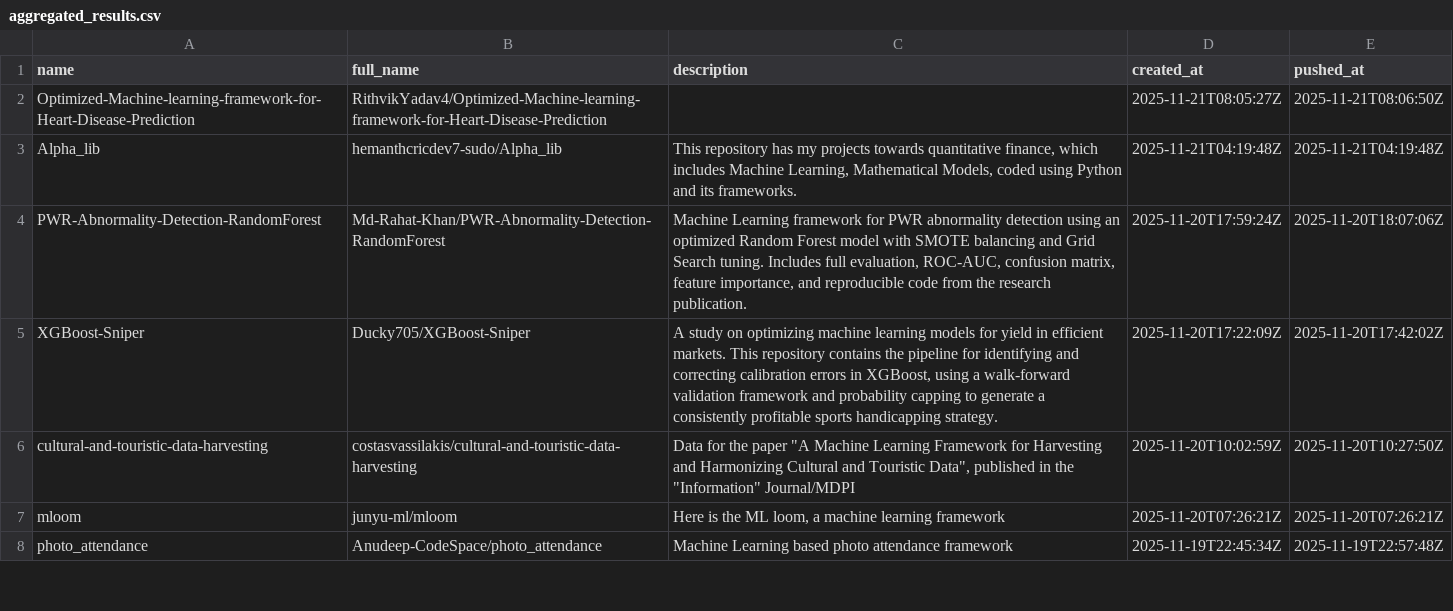
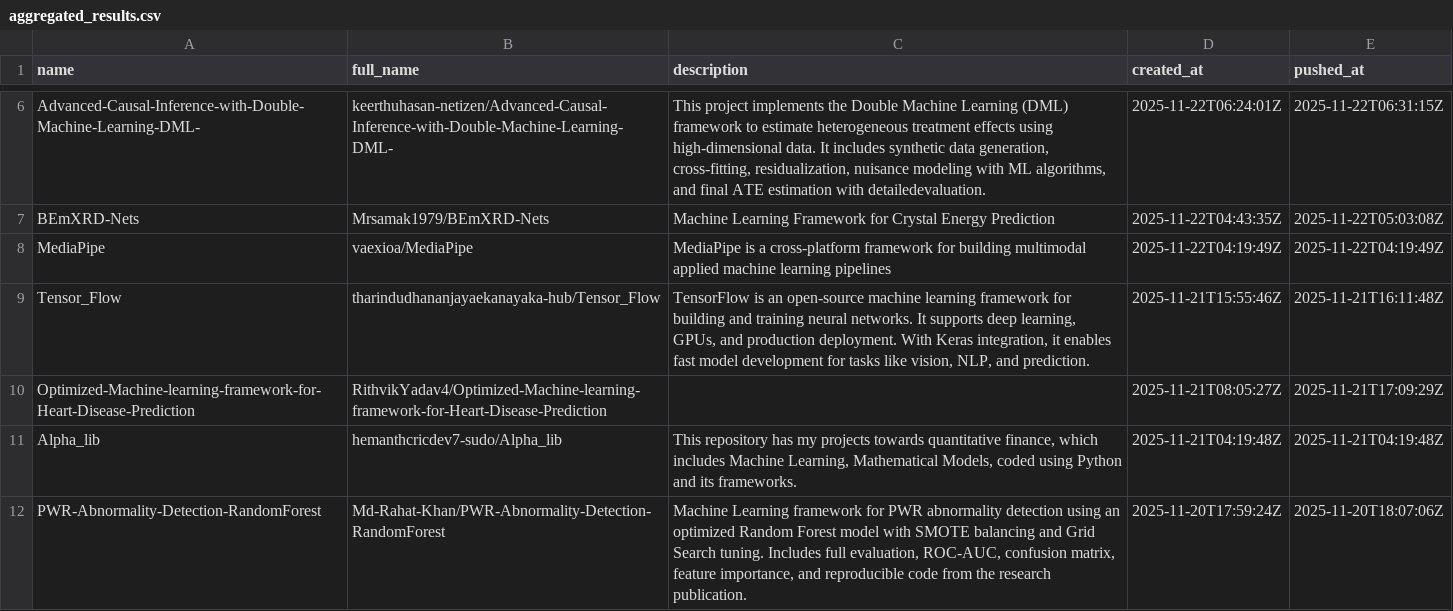
Before and after one commit to ninpnin/days-since-last-ml-framework, a CSV file: data/aggregated_results.csv, drawn as a sheet; only a part is shown, gaps mark what is left out; the shorter side is filled out with more unchanged rows; the diff covers the shown part only.

```diff
--- a/data/aggregated_results.csv
+++ b/data/aggregated_results.csv
@@ -2,2 +6,6 @@ name,full_name,description,created_at,pushed_at
-Optimized-Machine-learning-framework-for-Heart-Disease-Prediction,RithvikYadav4/Optimized-Machine-learning-framework-for-Heart-Disease-Prediction,,2025-11-21T08:05:27Z,2025-11-21T08:06:50Z
+Advanced-Causal-Inference-with-Double-Machine-Learning-DML-,keerthuhasan-netizen/Advanced-Causal-Inference-with-Double-Machine-Learning-DML-,"This project implements the Double Machine Learning (DML) framework to estimate heterogeneous treatment effects using high-dimensional data. It includes synthetic data generation, cross-fitting, residualization, nuisance modeling with ML algorithms, and final ATE estimation with detailedevaluation.",2025-11-22T06:24:01Z,2025-11-22T06:31:15Z
+BEmXRD-Nets,Mrsamak1979/BEmXRD-Nets,Machine Learning Framework for Crystal Energy Prediction,2025-11-22T04:43:35Z,2025-11-22T05:03:08Z
+MediaPipe,vaexioa/MediaPipe,MediaPipe is a cross-platform framework for building multimodal applied machine learning pipelines,2025-11-22T04:19:49Z,2025-11-22T04:19:49Z
+Tensor_Flow,tharindudhananjayaekanayaka-hub/Tensor_Flow,"TensorFlow is an open-source machine learning framework for building and training neural networks. It supports deep learning, GPUs, and production deployment. With Keras integration, it enables fast model development for tasks like vision, NLP, and prediction.",2025-11-21T15:55:46Z,2025-11-21T16:11:48Z
+Optimized-Machine-learning-framework-for-Heart-Disease-Prediction,RithvikYadav4/Optimized-Machine-learning-framework-for-Heart-Disease-Prediction,,2025-11-21T08:05:27Z,2025-11-21T17:09:29Z
 Alpha_lib,hemanthcricdev7-sudo/Alpha_lib,"This repository has my projects towards quantitative finance, which includes Machine Learning, Mathematical Models, coded using Python and its frameworks.",2025-11-21T04:19:48Z,2025-11-21T04:19:48Z
```
Also changed, not shown: 5 added rows, 9 removed rows and 30 edited cells elsewhere in this file, data/frameworks_sorted.csv, data/sample.csv, 6 other files.
